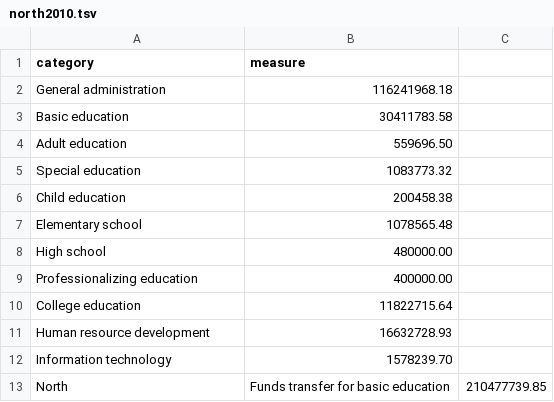
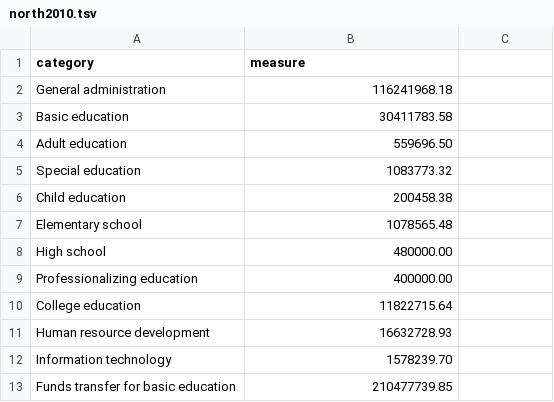
Before and after one commit to fmariane/TP_Visu, a TSV file: Painel/donut_data/north2010.tsv, drawn as a sheet; removed rows and columns are numbered as before the commit, all else as after; the diff names each change by its address in the sheet, - before the commit and + after, or states it on an @@ line.

```diff
--- a/Painel/donut_data/north2010.tsv
+++ b/Painel/donut_data/north2010.tsv
-row 13: North | Funds transfer for basic education | 210477739.85
+row 13: Funds transfer for basic education | 210477739.85
```
Also changed, not shown: Painel/donut_data/north2011.tsv, 32 other files.
